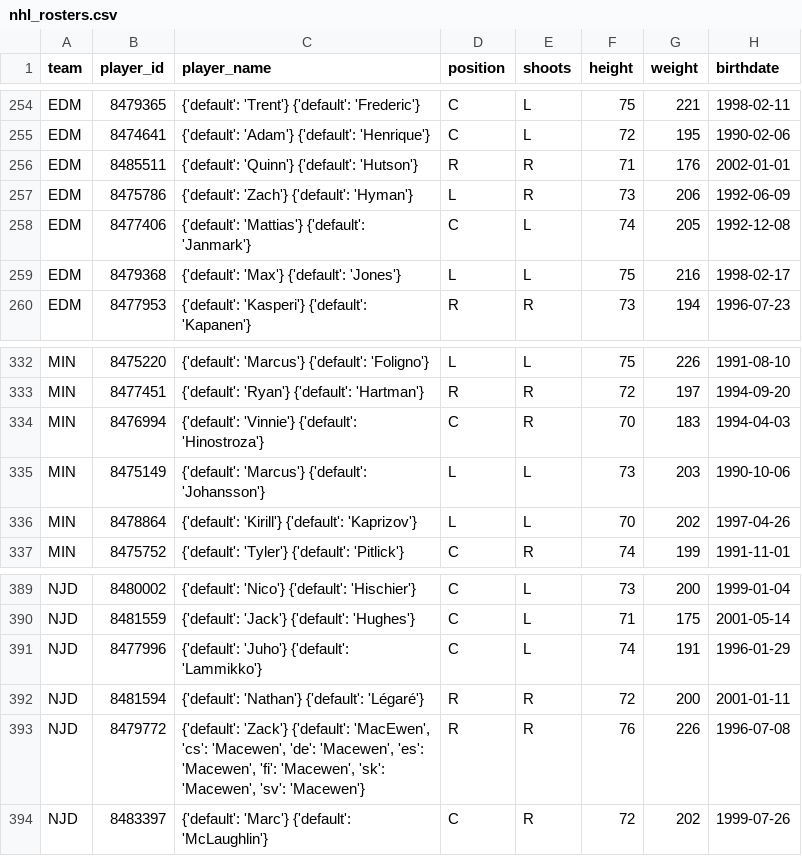
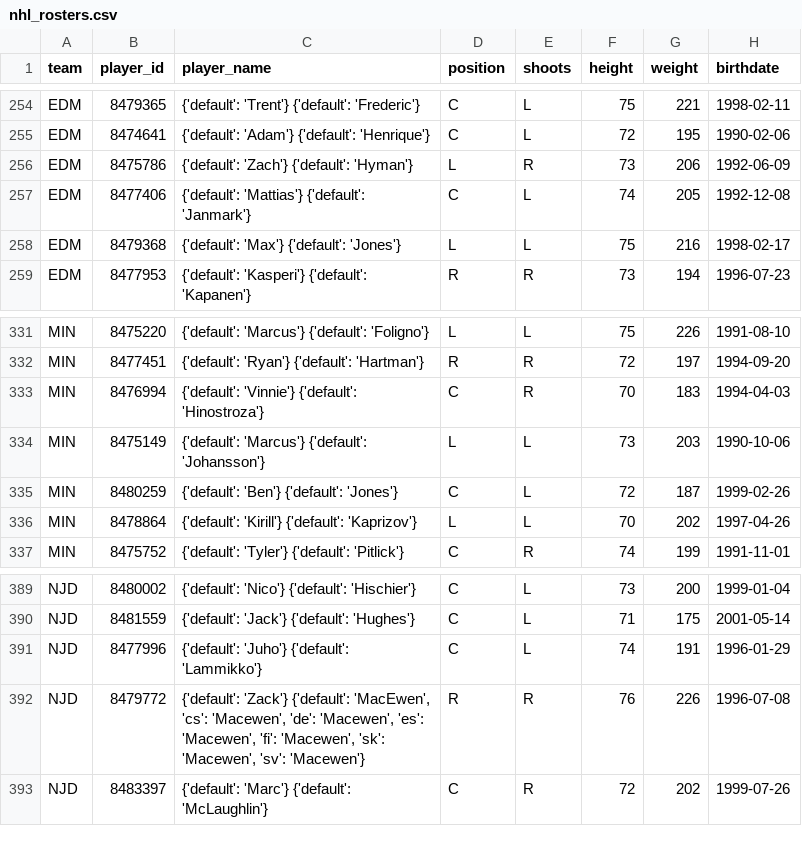
Before and after one commit to AdhiKalimuthu/bankroll-data, a CSV file: data/exports/nhl_rosters.csv, drawn as a sheet; only a part is shown, gaps mark what is left out; removed rows and columns are numbered as before the commit, all else as after; the diff names each change by its address in the sheet, - before the commit and + after, or states it on an @@ line.

Commit message:
auto: exports Sun 12/21/2025 16:01:29.83

```diff
--- a/data/exports/nhl_rosters.csv
+++ b/data/exports/nhl_rosters.csv
-row 256: EDM | 8485511 | {'default': 'Quinn'} {'default': 'Hutson'} | R | R | 71 | 176 | 2002-01-01
+row 335: MIN | 8480259 | {'default': 'Ben'} {'default': 'Jones'} | C | L | 72 | 187 | 1999-02-26
-row 392: NJD | 8481594 | {'default': 'Nathan'} {'default': 'Légaré'} | R | R | 72 | 200 | 2001-01-11
```
Also changed, not shown: data/exports/nba_scores.csv, data/exports/nfl_rosters.csv, 2 other files.
